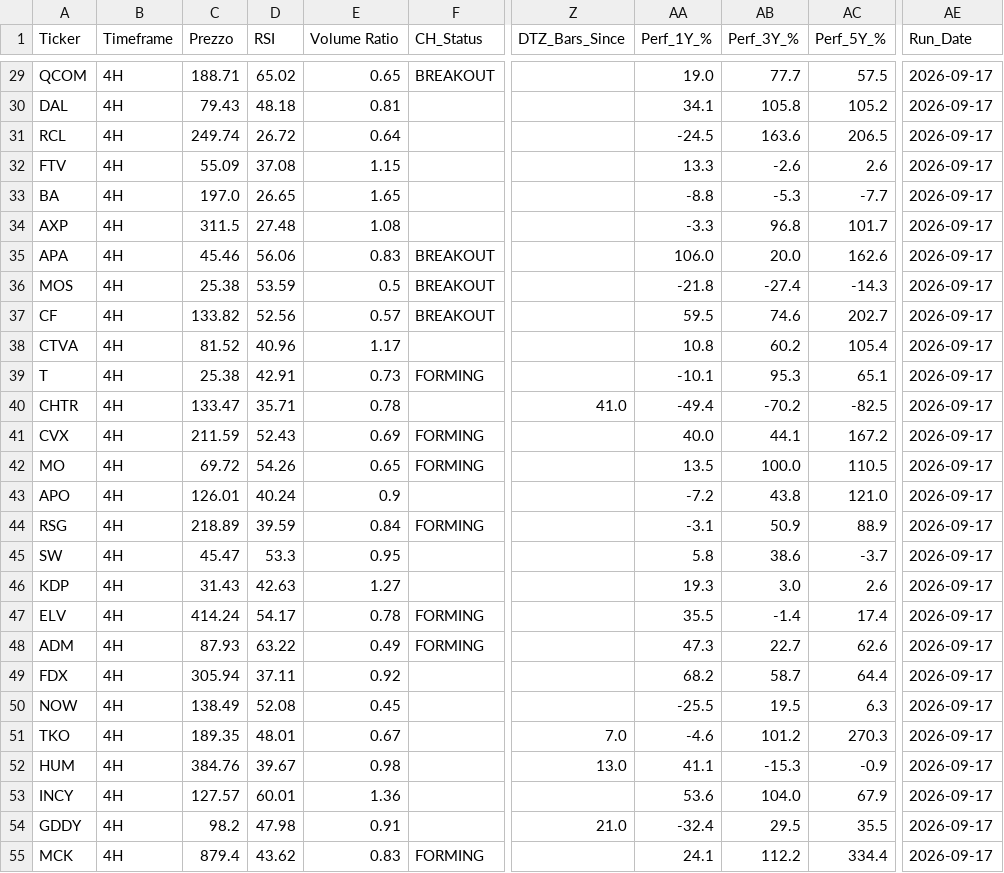
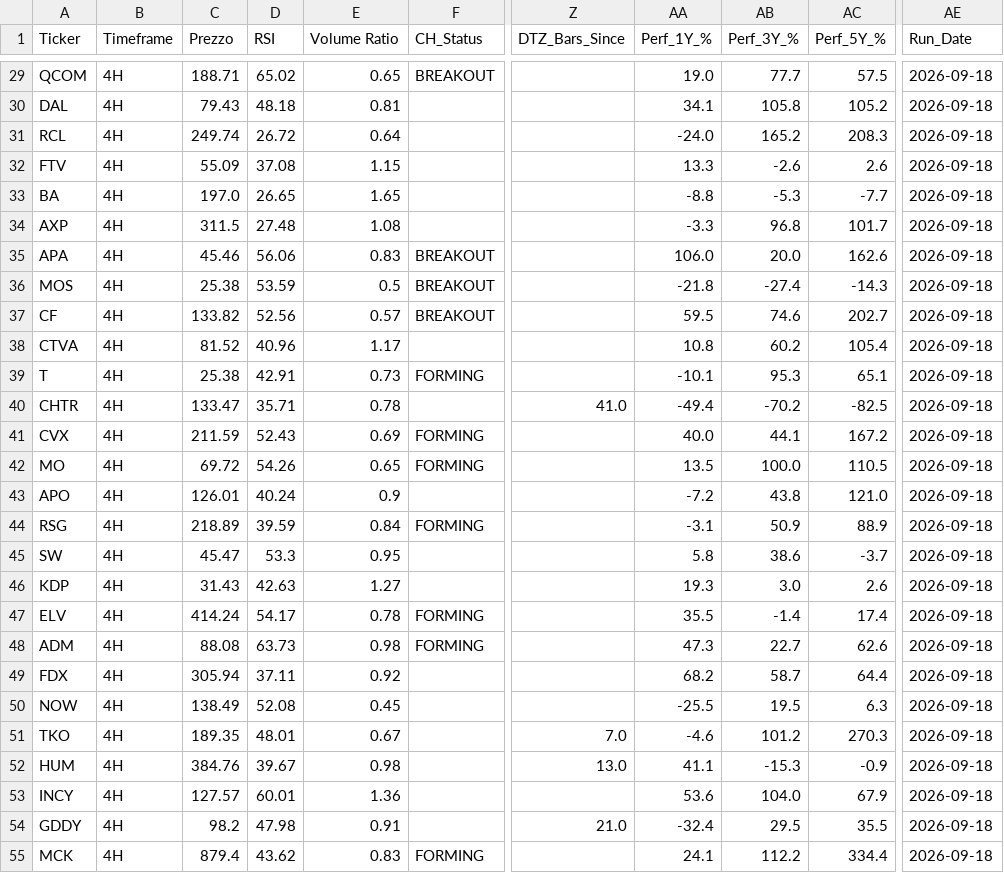
Before and after one commit to nikthetrip/Patterns-Screener, a CSV file: data/stocks_4H.csv, drawn as a sheet; only a part is shown, gaps mark what is left out; the diff covers the shown part only; the diff names each change by its address in the sheet, - before the commit and + after, or states it on an @@ line.

```diff
--- a/data/stocks_4H.csv
+++ b/data/stocks_4H.csv
-AE29:AE55 (Run_Date): 2026-09-17
+AE29:AE55 (Run_Date): 2026-09-18
-AA31 (Perf_1Y_%): -24.5
+AA31 (Perf_1Y_%): -24.0
-AB31 (Perf_3Y_%): 163.6
+AB31 (Perf_3Y_%): 165.2
-AC31 (Perf_5Y_%): 206.5
+AC31 (Perf_5Y_%): 208.3
-C48 (Prezzo): 87.93
+C48 (Prezzo): 88.08
-D48 (RSI): 63.22
+D48 (RSI): 63.73
-E48 (Volume Ratio): 0.49
+E48 (Volume Ratio): 0.98
```
Also changed, not shown: 92 edited cells elsewhere in this file, data/etf_sector.csv, data/fundamentals_stocks.csv, 3 other files.
